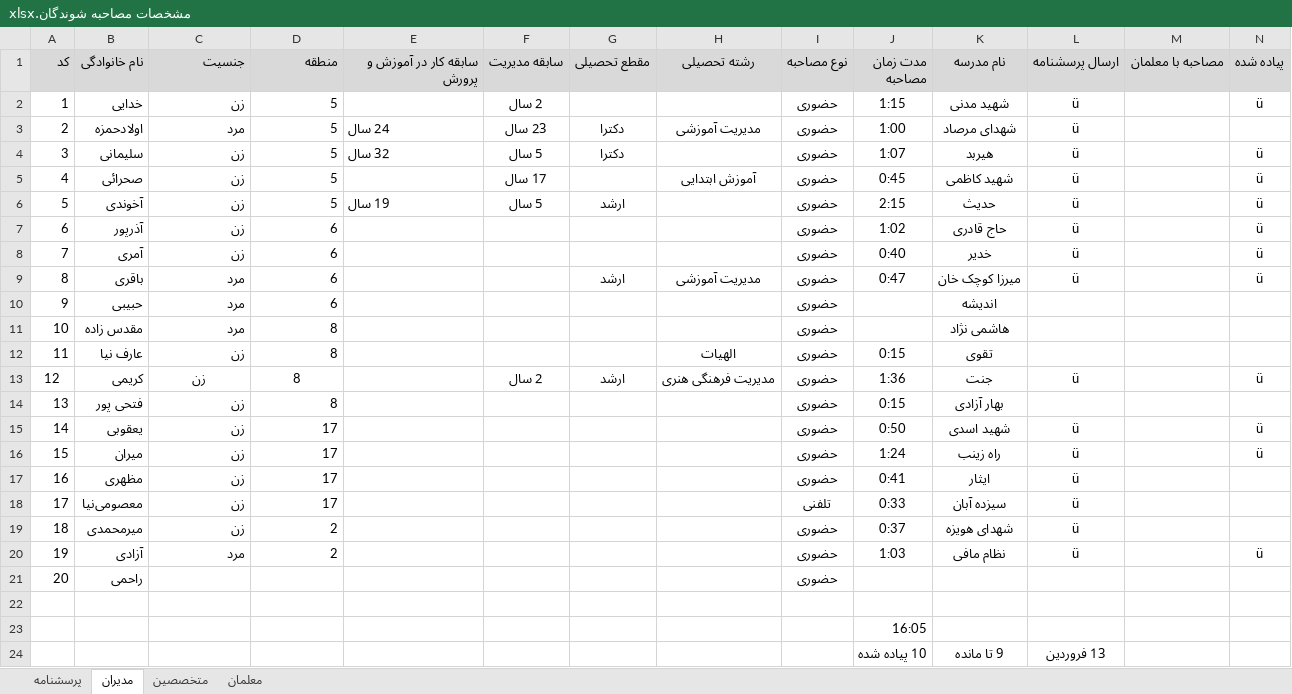
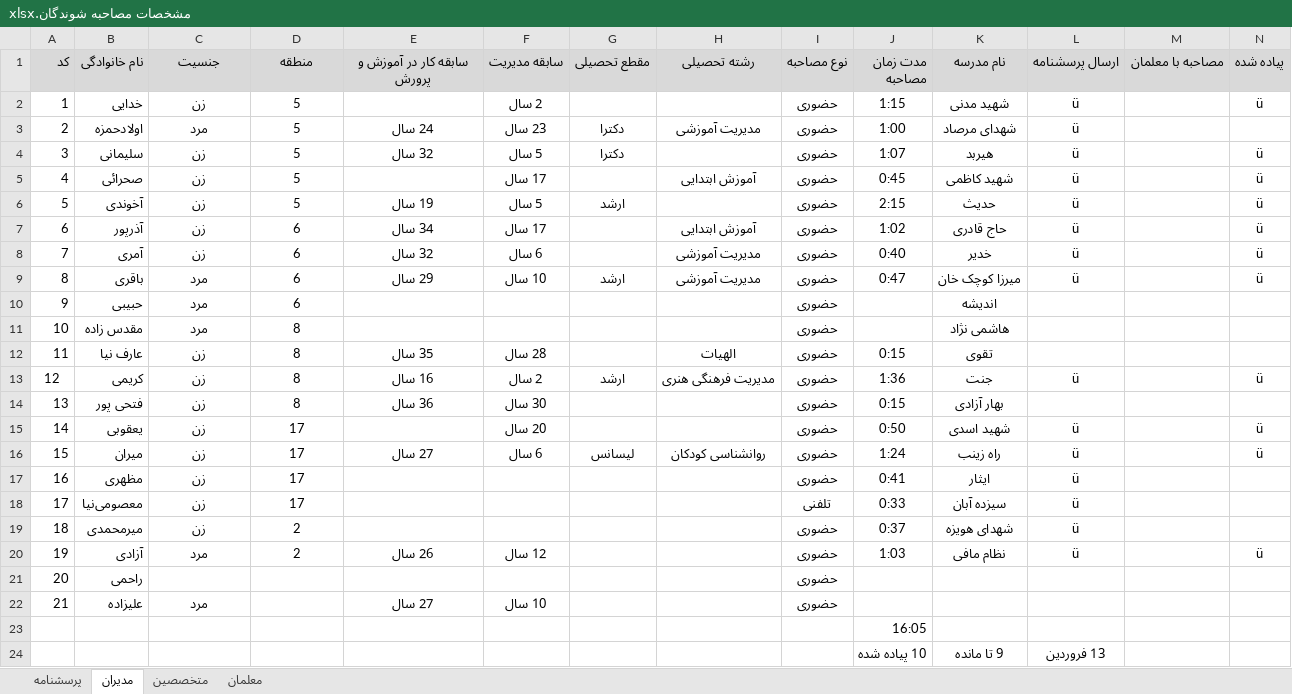
Before and after one commit to leilamesbah/thesis, an Excel workbook: فصل چهار/مشخصات مصاحبه شوندگان.xlsx, sheet مدیران, drawn as a sheet; only a part is shown; values as stored, in another font and other column widths than the file's, no borders; the diff names each change by its address in the sheet, - before the commit and + after, or states it on an @@ line.

```diff
--- a/فصل چهار/مشخصات مصاحبه شوندگان.xlsx (sheet مدیران)
+++ b/فصل چهار/مشخصات مصاحبه شوندگان.xlsx (sheet مدیران)
-C1:E1 alignment: right
+C1:E1 alignment: center
-C2:D12 alignment: right
+C2:D12 alignment: center
-E3:E4 alignment: left
+E3:E4 alignment: center
-E6 alignment: left
+E6 alignment: center
-E7 (سابقه کار در آموزش و پرورش): (empty)
+E7 (سابقه کار در آموزش و پرورش): 34 سال
-F7 (سابقه مدیریت): (empty)
+F7 (سابقه مدیریت): 17 سال
-H7 (رشته تحصیلی): (empty)
+H7 (رشته تحصیلی): آموزش ابتدایی
-E8 (سابقه کار در آموزش و پرورش): (empty)
+E8 (سابقه کار در آموزش و پرورش): 32 سال
-F8 (سابقه مدیریت): (empty)
+F8 (سابقه مدیریت): 6 سال
-H8 (رشته تحصیلی): (empty)
+H8 (رشته تحصیلی): مدیریت آموزشی
-E9 (سابقه کار در آموزش و پرورش): (empty)
+E9 (سابقه کار در آموزش و پرورش): 29 سال
-F9 (سابقه مدیریت): (empty)
+F9 (سابقه مدیریت): 10 سال
-E12 (سابقه کار در آموزش و پرورش): (empty)
+E12 (سابقه کار در آموزش و پرورش): 35 سال
-F12 (سابقه مدیریت): (empty)
+F12 (سابقه مدیریت): 28 سال
-E13 (سابقه کار در آموزش و پرورش): (empty)
+E13 (سابقه کار در آموزش و پرورش): 16 سال
-C14:D20 alignment: right
+C14:D20 alignment: center
-E14 (سابقه کار در آموزش و پرورش): (empty)
+E14 (سابقه کار در آموزش و پرورش): 36 سال
-F14 (سابقه مدیریت): (empty)
+F14 (سابقه مدیریت): 30 سال
-F15 (سابقه مدیریت): (empty)
+F15 (سابقه مدیریت): 20 سال
-E16 (سابقه کار در آموزش و پرورش): (empty)
+E16 (سابقه کار در آموزش و پرورش): 27 سال
-F16 (سابقه مدیریت): (empty)
+F16 (سابقه مدیریت): 6 سال
-G16 (مقطع تحصیلی): (empty)
+G16 (مقطع تحصیلی): لیسانس
-H16 (رشته تحصیلی): (empty)
+H16 (رشته تحصیلی): روانشناسی کودکان
-E20 (سابقه کار در آموزش و پرورش): (empty)
+E20 (سابقه کار در آموزش و پرورش): 26 سال
-F20 (سابقه مدیریت): (empty)
+F20 (سابقه مدیریت): 12 سال
-row 22: (empty)
+row 22: 21 | علیزاده | مرد |  | 27 سال | 10 سال |  |  | حضوری
```
Also changed, not shown: sheet متخصصین, 13 other files.
